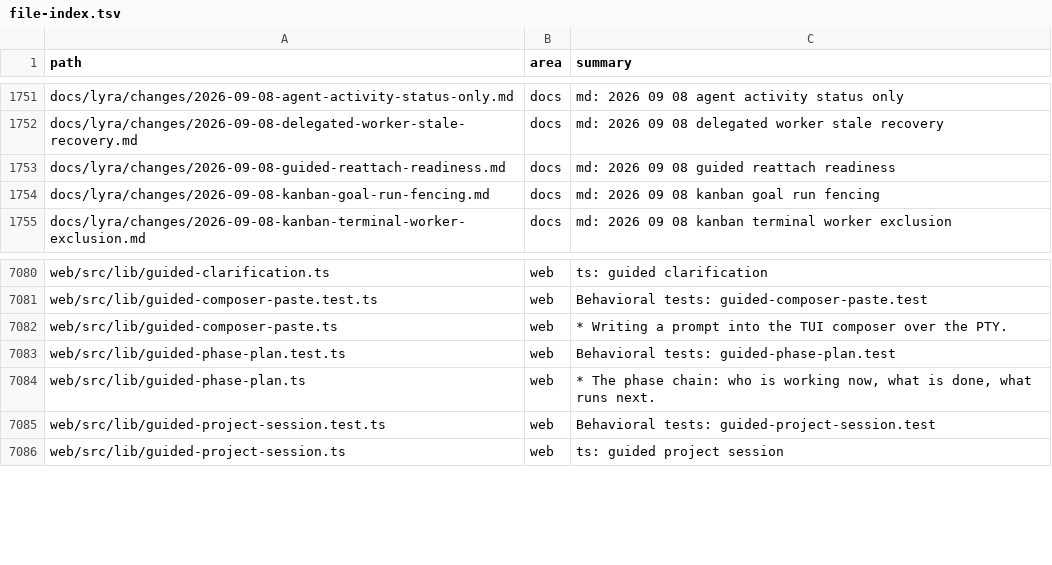
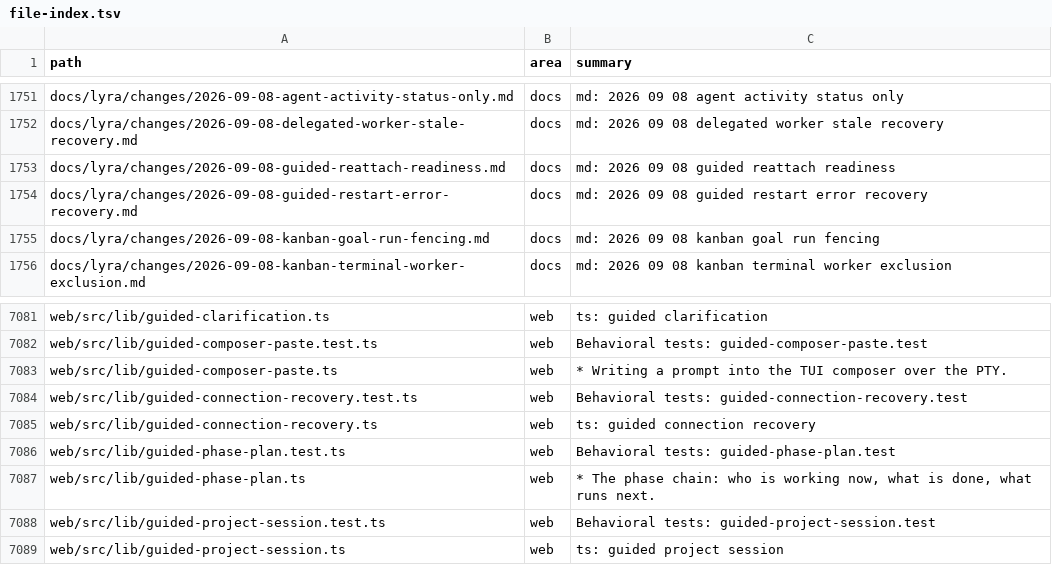
Before and after one commit to ub1979/lyra, a TSV file: docs/lyra/file-index.tsv, drawn as a sheet; only a part is shown, gaps mark what is left out.

Commit message:
fix(studio): recover quietly after dashboard restart

```diff
--- a/docs/lyra/file-index.tsv
+++ b/docs/lyra/file-index.tsv
@@ -1753,2 +1753,3 @@ docs/lyra/changes/2026-09-08-delegated-worker-stale-recovery.md	docs	md: 2026 09
 docs/lyra/changes/2026-09-08-guided-reattach-readiness.md	docs	md: 2026 09 08 guided reattach readiness
+docs/lyra/changes/2026-09-08-guided-restart-error-recovery.md	docs	md: 2026 09 08 guided restart error recovery
 docs/lyra/changes/2026-09-08-kanban-goal-run-fencing.md	docs	md: 2026 09 08 kanban goal run fencing
@@ -7082,2 +7083,4 @@ web/src/lib/guided-composer-paste.test.ts	web	Behavioral tests: guided-composer-
 web/src/lib/guided-composer-paste.ts	web	* Writing a prompt into the TUI composer over the PTY.
+web/src/lib/guided-connection-recovery.test.ts	web	Behavioral tests: guided-connection-recovery.test
+web/src/lib/guided-connection-recovery.ts	web	ts: guided connection recovery
 web/src/lib/guided-phase-plan.test.ts	web	Behavioral tests: guided-phase-plan.test
```
Also changed, not shown: 8 other files.
